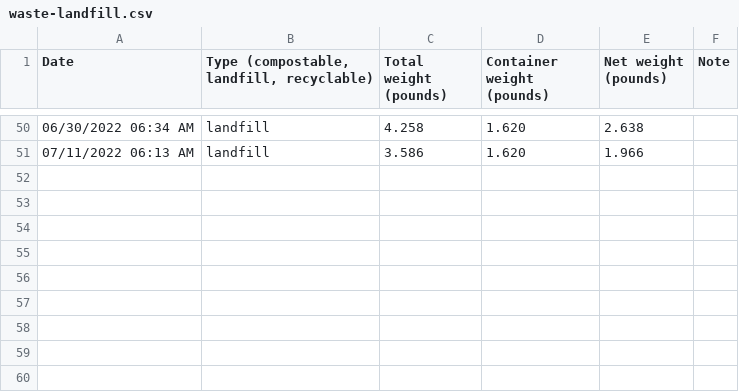
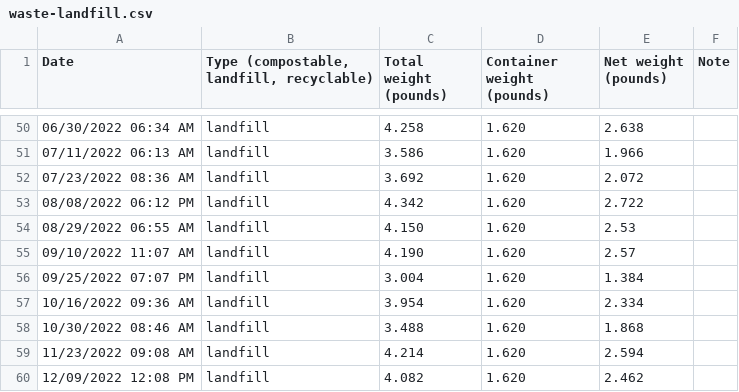
Before and after one commit to markoleszczak/markoleszczak.com, a CSV file: data/waste-landfill.csv, drawn as a sheet; only a part is shown, gaps mark what is left out.

Commit message:
Update waste-landfill.csv

```diff
--- a/data/waste-landfill.csv
+++ b/data/waste-landfill.csv
@@ -51 +51,10 @@ Date,"Type (compostable, landfill, recyclable)",Total weight (pounds),Container
 07/11/2022 06:13 AM,landfill,3.586,1.620,1.966,
+07/23/2022 08:36 AM,landfill,3.692,1.620,2.072,
+08/08/2022 06:12 PM,landfill,4.342,1.620,2.722,
+08/29/2022 06:55 AM,landfill,4.150,1.620,2.53,
+09/10/2022 11:07 AM,landfill,4.190,1.620,2.57,
+09/25/2022 07:07 PM,landfill,3.004,1.620,1.384,
+10/16/2022 09:36 AM,landfill,3.954,1.620,2.334,
+10/30/2022 08:46 AM,landfill,3.488,1.620,1.868,
+11/23/2022 09:08 AM,landfill,4.214,1.620,2.594,
+12/09/2022 12:08 PM,landfill,4.082,1.620,2.462,
```
